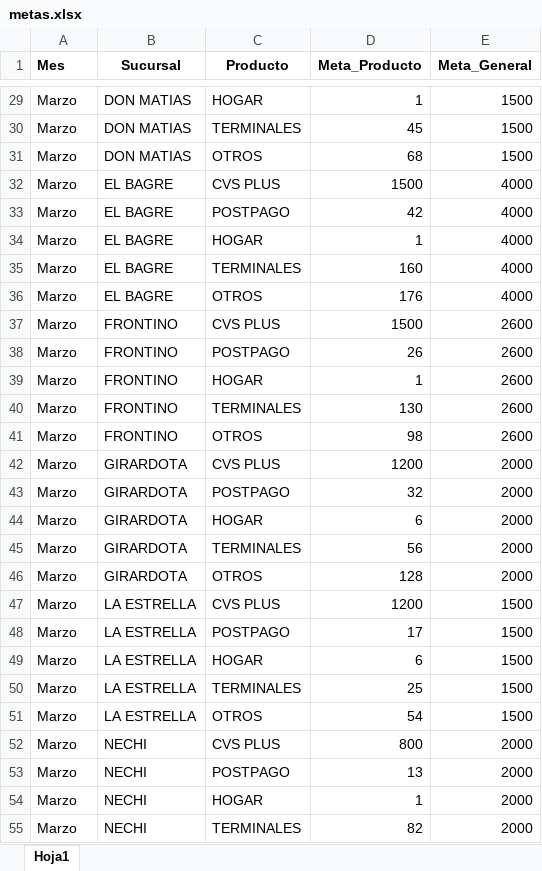
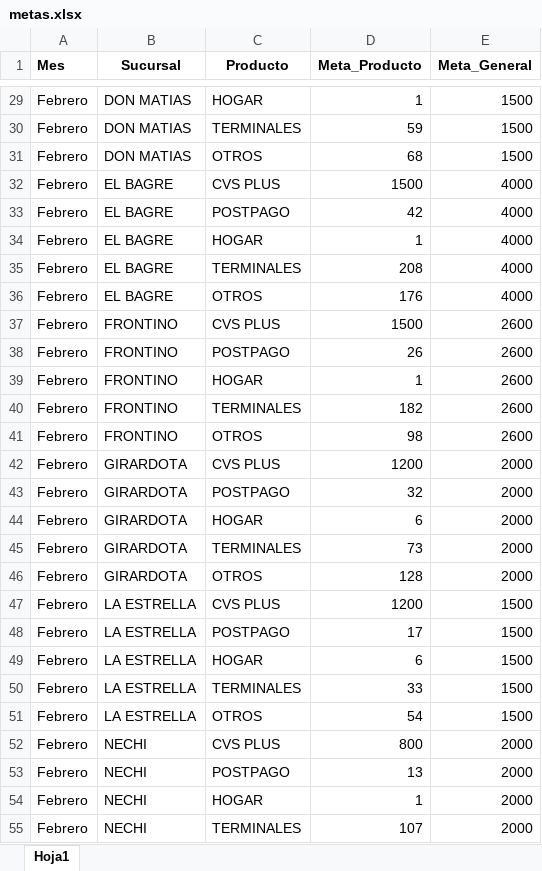
Before and after one commit to Paolam1903/CierreCVS2026, an Excel workbook: data/metas.xlsx, sheet Hoja1, drawn as a sheet; only a part is shown, gaps mark what is left out; values as stored, in another font and other column widths than the file's, no borders; the diff covers the shown part only; the diff names each change by its address in the sheet, - before the commit and + after, or states it on an @@ line.

```diff
--- a/data/metas.xlsx (sheet Hoja1)
+++ b/data/metas.xlsx (sheet Hoja1)
-A29:A55 (Mes): Marzo
+A29:A55 (Mes): Febrero
-D30 (Meta_Producto): 45
+D30 (Meta_Producto): 59
-D35 (Meta_Producto): 160
+D35 (Meta_Producto): 208
-D40 (Meta_Producto): 130
+D40 (Meta_Producto): 182
-D45 (Meta_Producto): 56
+D45 (Meta_Producto): 73
-D50 (Meta_Producto): 25
+D50 (Meta_Producto): 33
-D55 (Meta_Producto): 82
+D55 (Meta_Producto): 107
```
Also changed, not shown: 124 edited cells elsewhere in this sheet, data/historico_comisiones.xlsx, data/liquidacion_final.xlsx.
